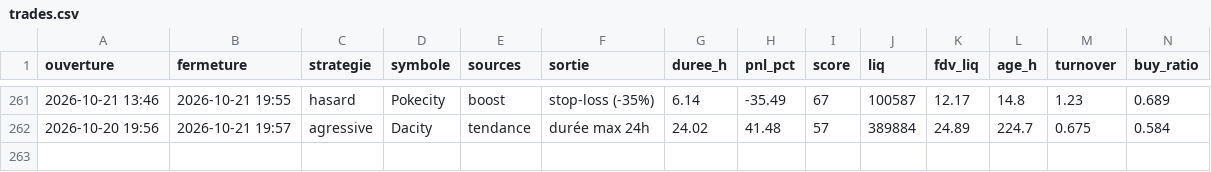
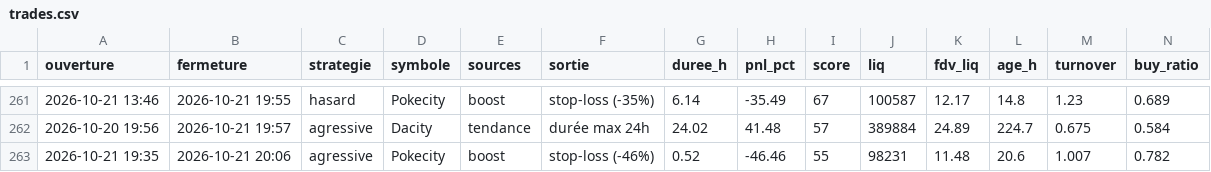
Before and after one commit to oshua888/memebot-, a CSV file: trades.csv, drawn as a sheet; only a part is shown, gaps mark what is left out; rows hold the shown columns only; the diff names each change by its address in the sheet, - before the commit and + after, or states it on an @@ line.

```diff
--- a/trades.csv
+++ b/trades.csv
+row 263: 2026-10-21 19:35 | 2026-10-21 20:06 | agressive | Pokecity | boost | stop-loss (-46%) | 0.52 | -46.46 | 55 | 98231 | 11.48 | 20.6 | 1.007 | 0.782
```
Also changed, not shown: journal.csv, 4 other files.
